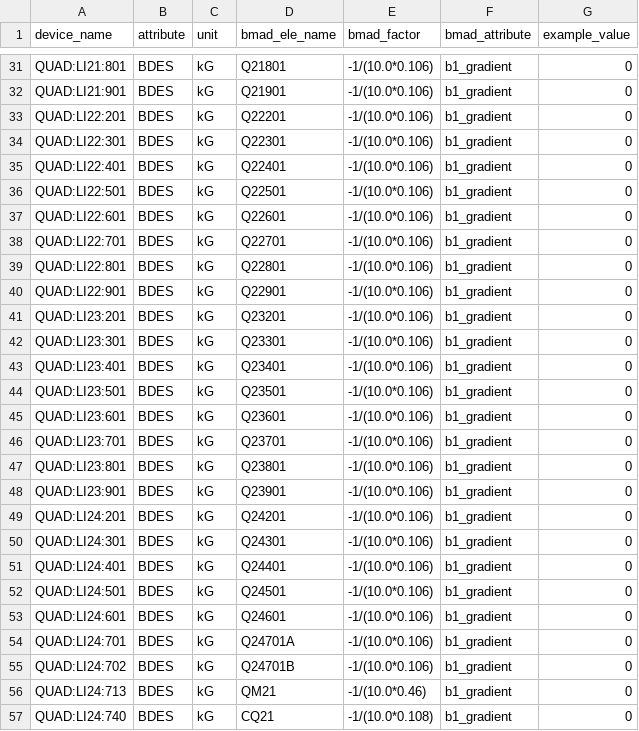
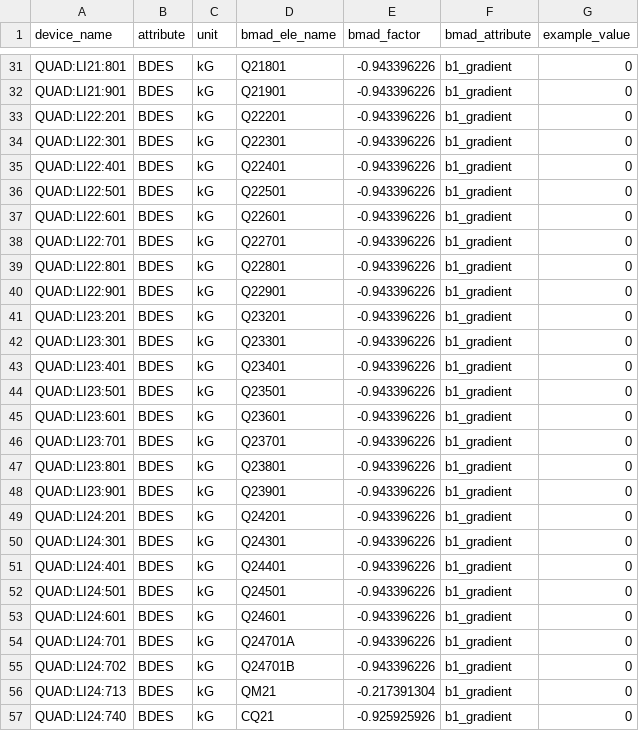
Before and after one commit to slaclab/lcls-live, a CSV file: LCLS/data/classic/quad_mapping_classic.csv, drawn as a sheet; only a part is shown, gaps mark what is left out; the diff covers the shown part only; the diff names each change by its address in the sheet, - before the commit and + after, or states it on an @@ line.

```diff
--- a/LCLS/data/classic/quad_mapping_classic.csv
+++ b/LCLS/data/classic/quad_mapping_classic.csv
-E31:E55 (bmad_factor): -1/(10.0*0.106)
+E31:E55 (bmad_factor): -0.943396226
-E56 (bmad_factor): -1/(10.0*0.46)
+E56 (bmad_factor): -0.217391304
-E57 (bmad_factor): -1/(10.0*0.108)
+E57 (bmad_factor): -0.925925926
```
Also changed, not shown: 162 edited cells elsewhere in this file, LCLS/data/classic/coll_mapping_classic.csv, LCLS/data/pvlist_cu_inj.csv, 1 other file.
